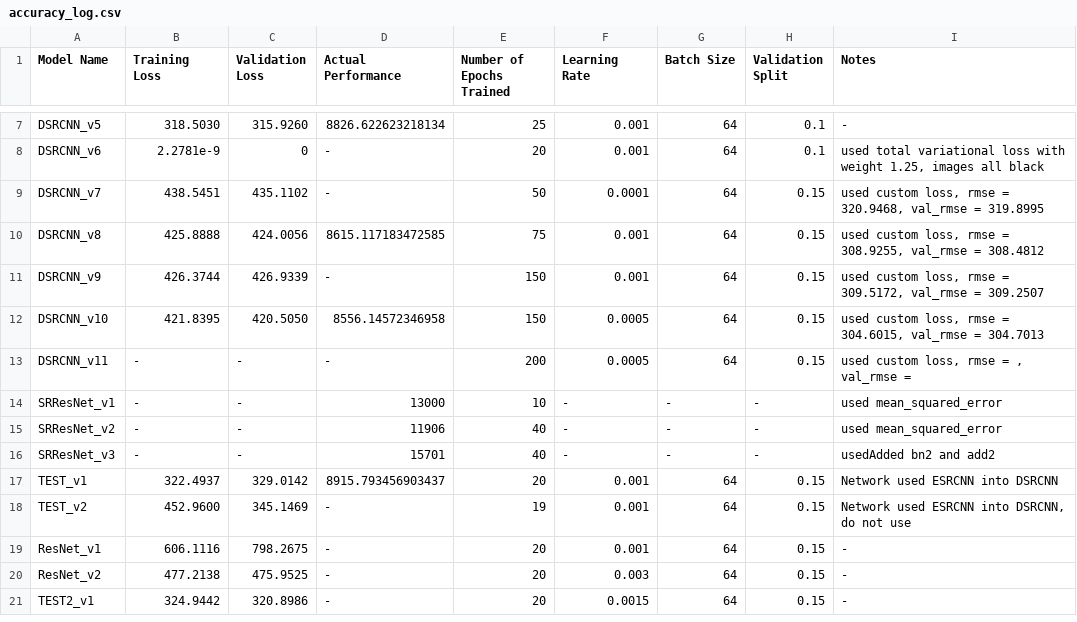
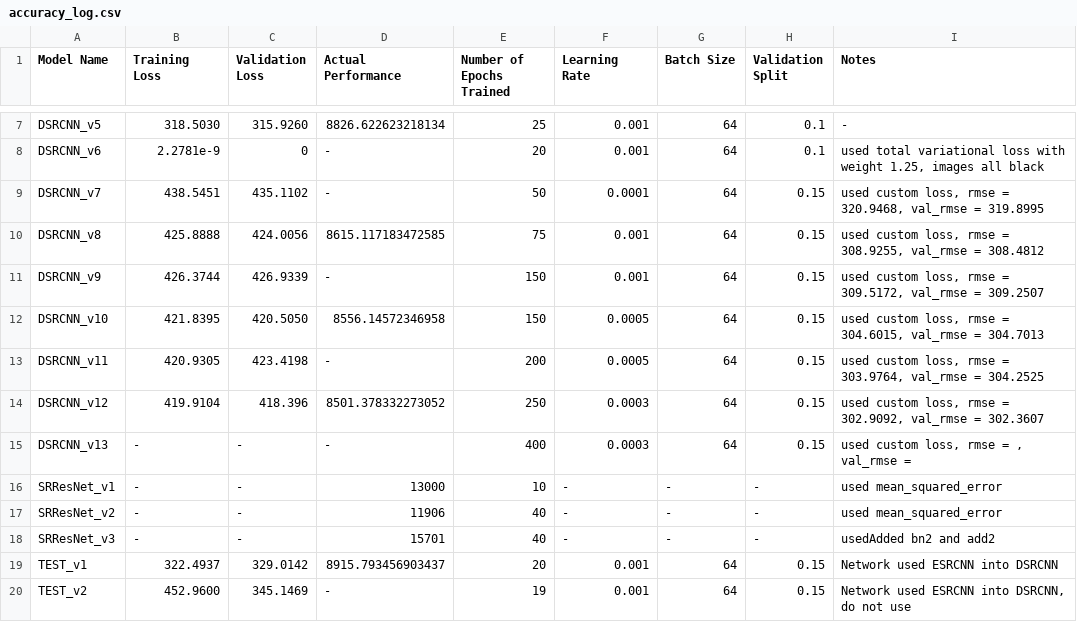
Before and after one commit to andrewchen353/SISRD, a CSV file: Andrew/accuracy_log.csv, drawn as a sheet; only a part is shown, gaps mark what is left out; the shorter side is filled out with more unchanged rows.

Commit message:
Update accuracy log

```diff
--- a/Andrew/accuracy_log.csv
+++ b/Andrew/accuracy_log.csv
@@ -12,3 +12,5 @@ DSRCNN_v9,426.3744,426.9339,-,150,0.001,64,0.15,"used custom loss, rmse = 309.51
 DSRCNN_v10,421.8395,420.5050,8556.14572346958,150,0.0005,64,0.15,"used custom loss, rmse = 304.6015, val_rmse = 304.7013"
-DSRCNN_v11,-,-,-,200,0.0005,64,0.15,"used custom loss, rmse = , val_rmse = "
+DSRCNN_v11,420.9305,423.4198,-,200,0.0005,64,0.15,"used custom loss, rmse = 303.9764, val_rmse = 304.2525"
+DSRCNN_v12,419.9104,418.396,8501.378332273052,250,0.0003,64,0.15,"used custom loss, rmse = 302.9092, val_rmse = 302.3607"
+DSRCNN_v13,-,-,-,400,0.0003,64,0.15,"used custom loss, rmse = , val_rmse = "
 SRResNet_v1,-,-,13000,10,-,-,-,used mean_squared_error
```
